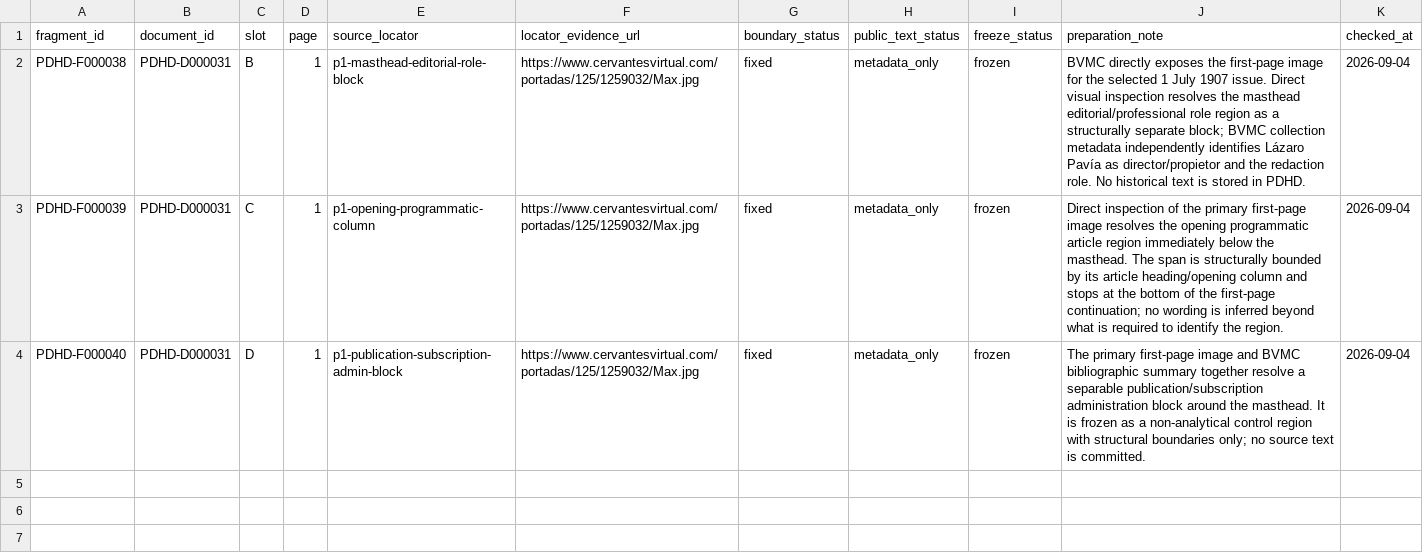
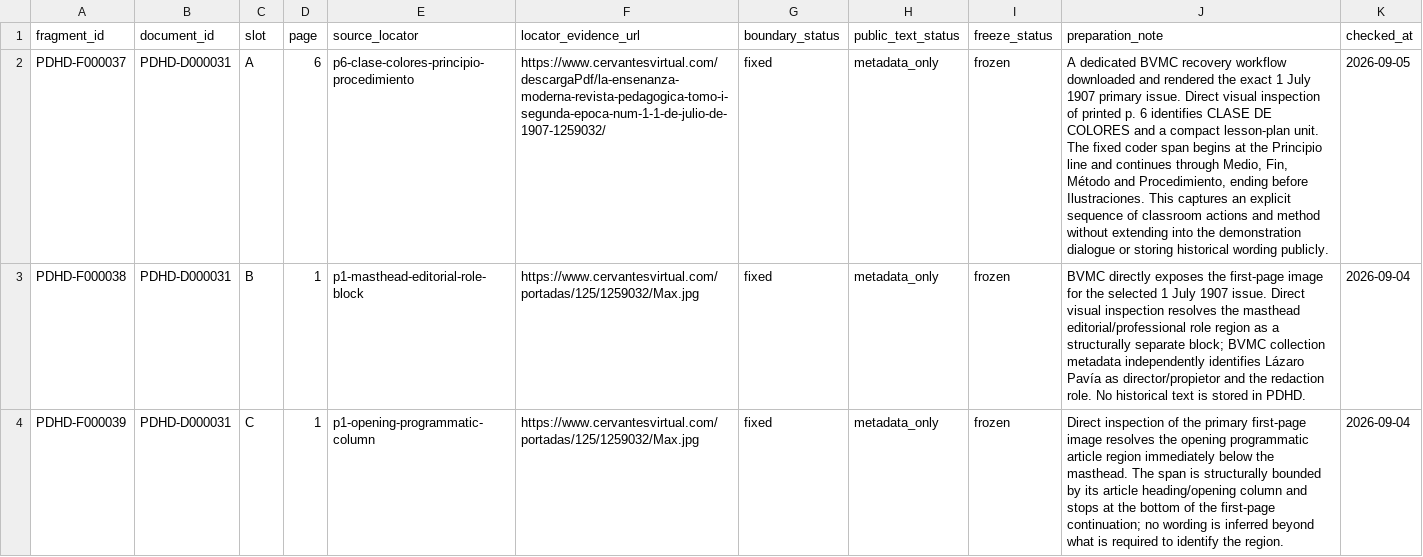
Before and after one commit to fersandovalgtz/practica-docente-historica-digital, a CSV file: data/samples/fragment_locator_progress_bvm_w5.csv, drawn as a sheet; only a part is shown; the shorter side is filled out with more unchanged rows; the diff names each change by its address in the sheet, - before the commit and + after, or states it on an @@ line.

Commit message:
Freeze La Enseñanza Moderna lesson-plan locator

```diff
--- a/data/samples/fragment_locator_progress_bvm_w5.csv
+++ b/data/samples/fragment_locator_progress_bvm_w5.csv
+row 2: PDHD-F000037 | PDHD-D000031 | A | 6 | p6-clase-colores-principio-procedimiento | https://www.cervantesvirtual.com/descargaPdf/la-ensenanza-moderna-revista-pedagogica-tomo-i-segunda-epoca-num-1-1-de-julio-de-1907-1259032/ | fixed | metadata_only | frozen | A dedicated BVMC recovery workflow downloaded and rendered the exact 1 July 1907 primary issue. Direct visual inspection of printed p. 6 identifies CLASE DE COLORES and a compact lesson-plan unit. The fixed coder span begins at the Principio line and continues through Medio, Fin, Método and Procedimiento, ending before Ilustraciones. This captures an explicit sequence of classroom actions and method without extending into the demonstration dialogue or storing historical wording publicly. | 2026-09-05
```
